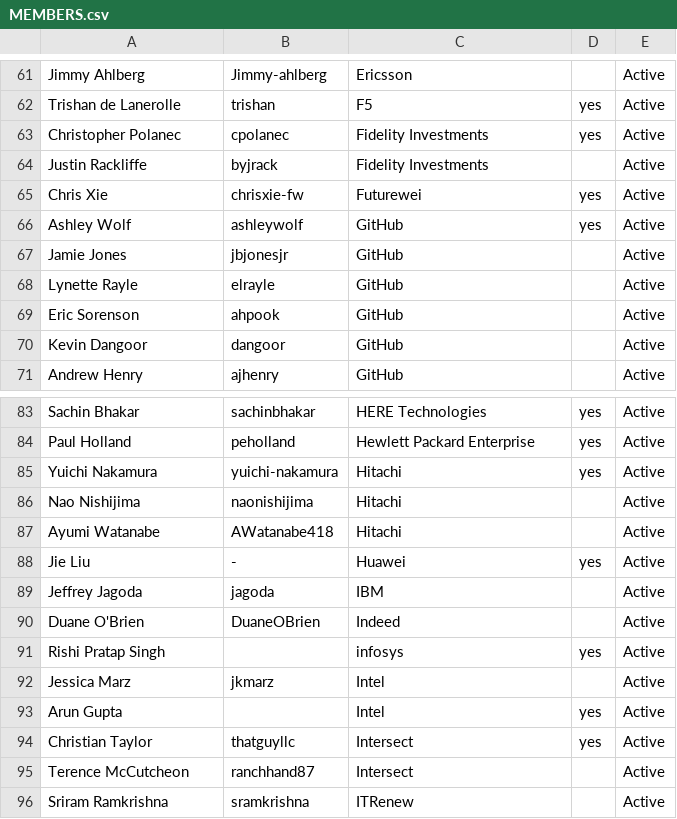
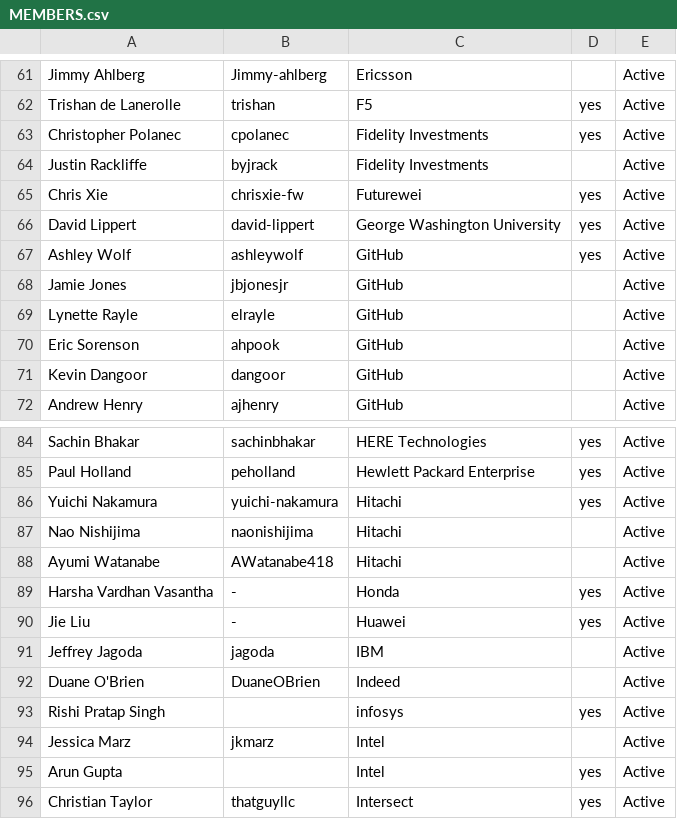
Before and after one commit to todogroup/governance, a CSV file: structure/members/MEMBERS.csv, drawn as a sheet; only a part is shown, gaps mark what is left out; the shorter side is filled out with more unchanged rows.

Commit message:
Add David Lippert and Harsha Vardhan Vasantha to MEMBERS.csv
Signed-off-by: Ana Jimenez Santamaria <asantamaria@linuxfoundation.org>

```diff
--- a/structure/members/MEMBERS.csv
+++ b/structure/members/MEMBERS.csv
@@ -65,2 +65,3 @@ Justin Rackliffe,byjrack,Fidelity Investments,,Active
 Chris Xie,chrisxie-fw,Futurewei,yes,Active
+David Lippert,david-lippert,George Washington University,yes,Active
 Ashley Wolf,ashleywolf,GitHub,yes,Active
@@ -87,2 +88,3 @@ Nao Nishijima,naonishijima,Hitachi,,Active
 Ayumi Watanabe,AWatanabe418,Hitachi,,Active
+Harsha Vardhan Vasantha,-,Honda,yes,Active
 Jie Liu,-,Huawei,yes,Active
```
